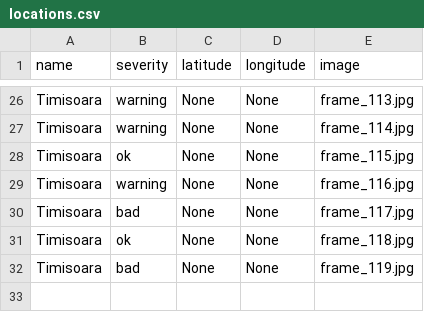
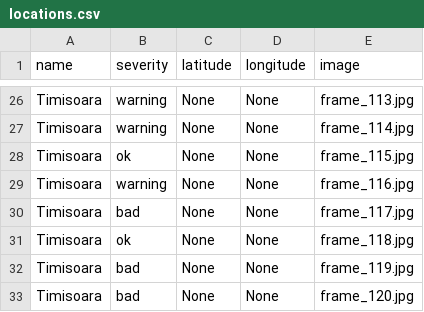
Before and after one commit to MariaBunas/CyberPeak, a CSV file: Dataset/locations.csv, drawn as a sheet; only a part is shown, gaps mark what is left out; the diff names each change by its address in the sheet, - before the commit and + after, or states it on an @@ line.

Commit message:
FileUpdated

```diff
--- a/Dataset/locations.csv
+++ b/Dataset/locations.csv
+row 33: Timisoara | bad | None | None | frame_120.jpg
```
